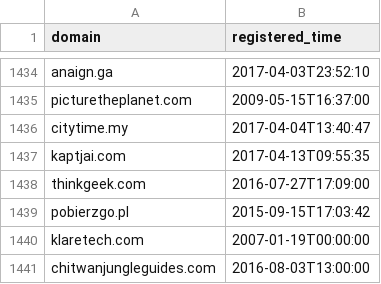
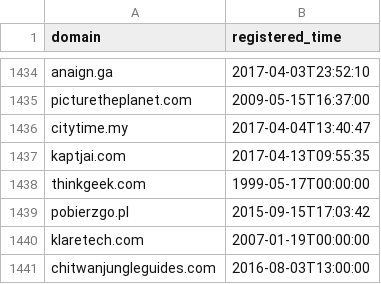
Before and after one commit to arguslab/practical-cybersec-sp17, a CSV file: registration_info.csv, drawn as a sheet; only a part is shown, gaps mark what is left out.

Commit message:
Updated registration file.

```diff
--- a/registration_info.csv
+++ b/registration_info.csv
@@ -1437,3 +1437,3 @@ citytime.my,2017-04-04T13:40:47
 kaptjai.com,2017-04-13T09:55:35
-thinkgeek.com,2016-07-27T17:09:00
+thinkgeek.com,1999-05-17T00:00:00
 pobierzgo.pl,2015-09-15T17:03:42
```
